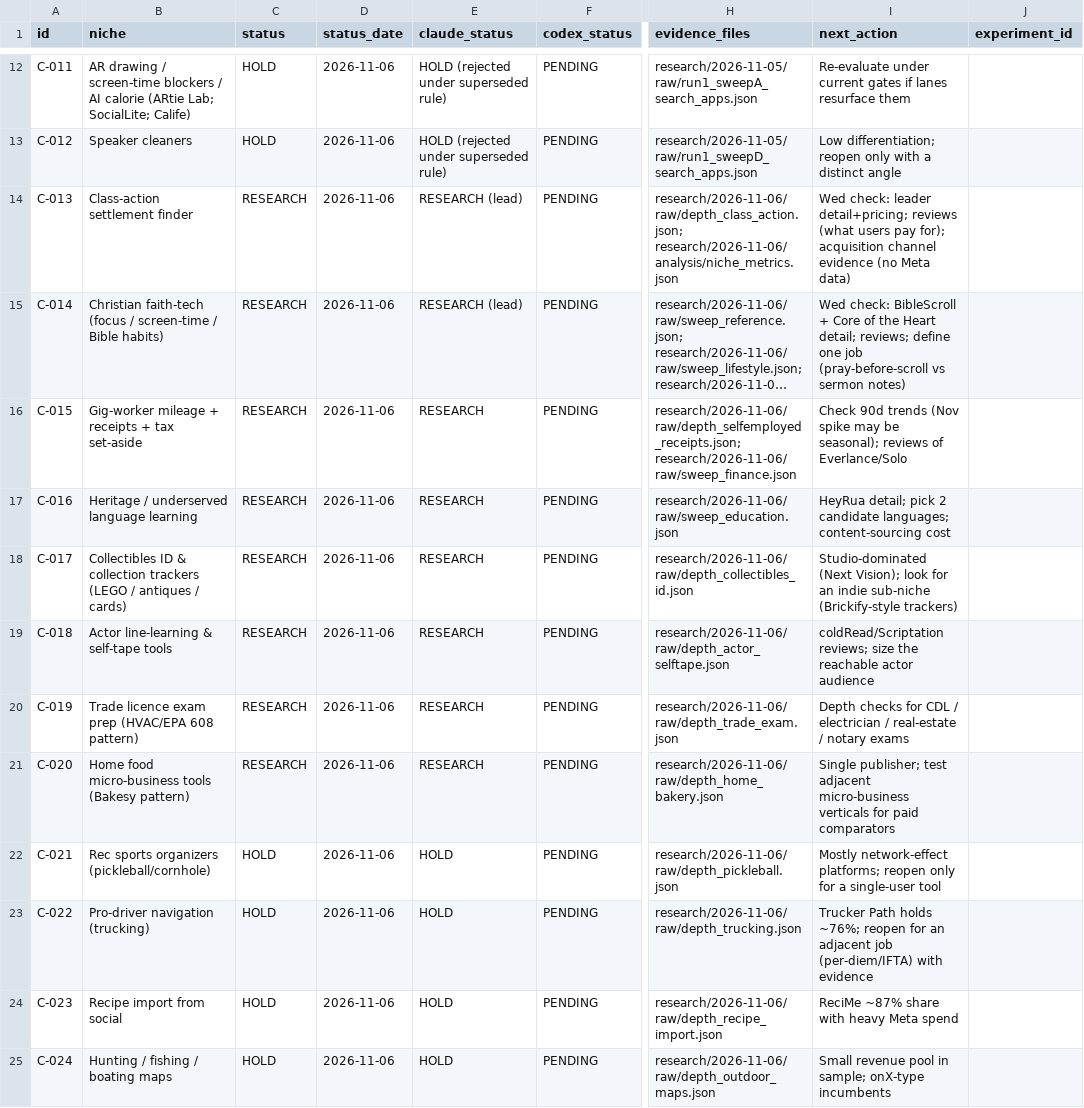
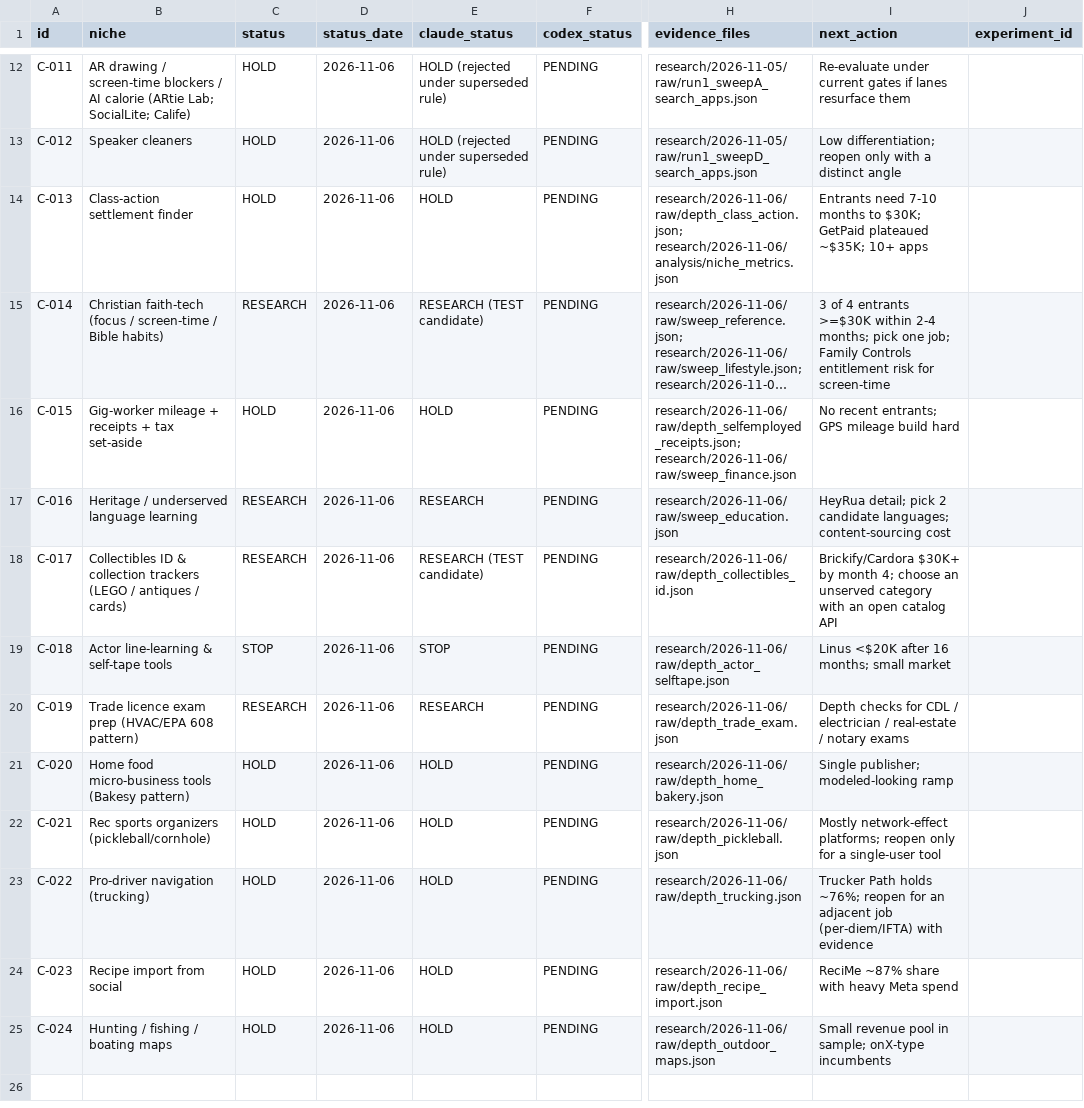
Before and after one commit to uak1261/app-engine, a CSV file: research/candidates.csv, drawn as a sheet; only a part is shown, gaps mark what is left out; long unchanged cells end in …; the diff names each change by its address in the sheet, - before the commit and + after, or states it on an @@ line.

```diff
--- a/research/candidates.csv
+++ b/research/candidates.csv
-C14 (status): RESEARCH
+C14 (status): HOLD
-E14 (claude_status): RESEARCH (lead)
+E14 (claude_status): HOLD
-I14 (next_action): Wed check: leader detail+pricing; reviews (what users pay for); acquisition channel evidence (no Meta data)
+I14 (next_action): Entrants need 7-10 months to $30K; GetPaid plateaued ~$35K; 10+ apps
-E15 (claude_status): RESEARCH (lead)
+E15 (claude_status): RESEARCH (TEST candidate)
-I15 (next_action): Wed check: BibleScroll + Core of the Heart detail; reviews; define one job (pray-before-scroll vs sermon notes)
+I15 (next_action): 3 of 4 entrants >=$30K within 2-4 months; pick one job; Family Controls entitlement risk for screen-time
-C16 (status): RESEARCH
+C16 (status): HOLD
-E16 (claude_status): RESEARCH
+E16 (claude_status): HOLD
-I16 (next_action): Check 90d trends (Nov spike may be seasonal); reviews of Everlance/Solo
+I16 (next_action): No recent entrants; GPS mileage build hard
-E18 (claude_status): RESEARCH
+E18 (claude_status): RESEARCH (TEST candidate)
-I18 (next_action): Studio-dominated (Next Vision); look for an indie sub-niche (Brickify-style trackers)
+I18 (next_action): Brickify/Cardora $30K+ by month 4; choose an unserved category with an open catalog API
-C19 (status): RESEARCH
+C19 (status): STOP
-E19 (claude_status): RESEARCH
+E19 (claude_status): STOP
-I19 (next_action): coldRead/Scriptation reviews; size the reachable actor audience
+I19 (next_action): Linus <$20K after 16 months; small market
-C21 (status): RESEARCH
+C21 (status): HOLD
-E21 (claude_status): RESEARCH
+E21 (claude_status): HOLD
-I21 (next_action): Single publisher; test adjacent micro-business verticals for paid comparators
+I21 (next_action): Single publisher; modeled-looking ramp
```
Also changed, not shown: 30 other files.
